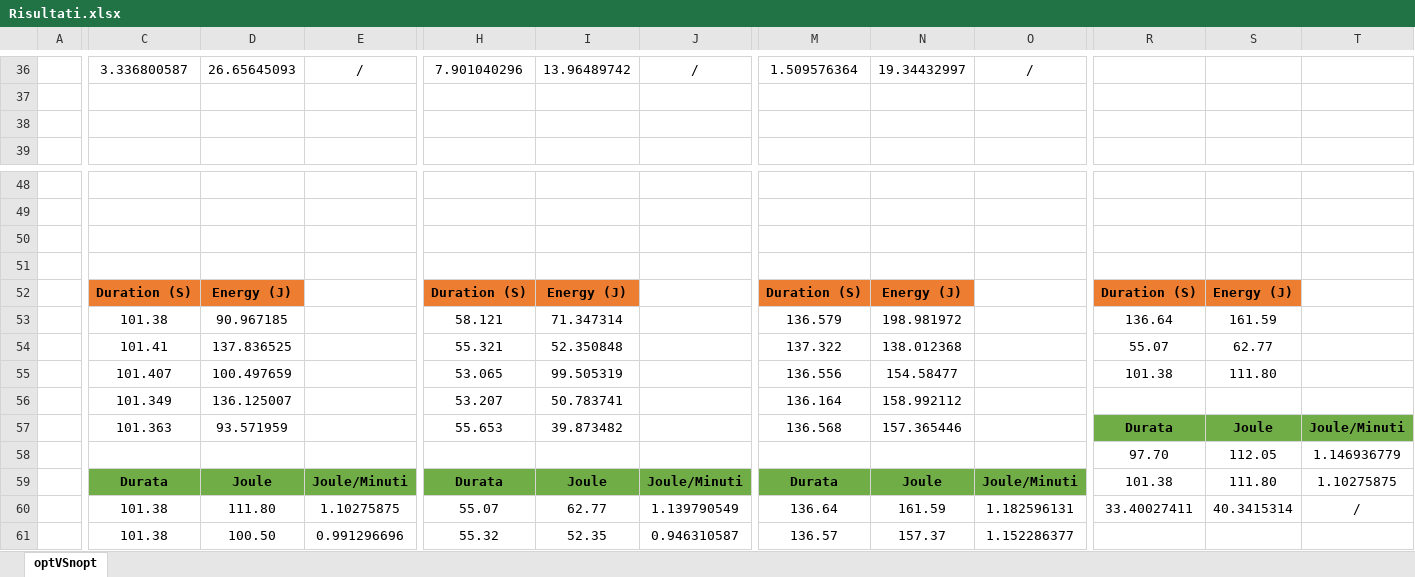
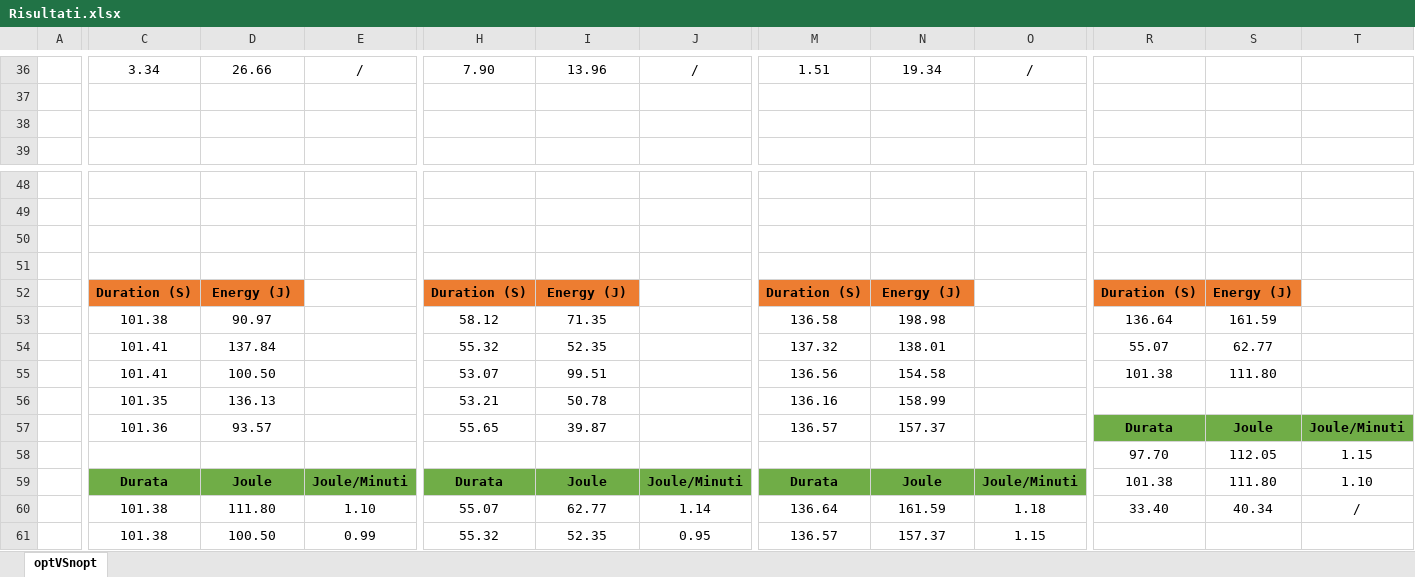
Before and after one commit to biagioSc/Progetto-Operating_systems_for_mobile_cloud_and_IoT, an Excel workbook: Risultati.xlsx, sheet optVSnopt, drawn as a sheet; only a part is shown, gaps mark what is left out; values as stored, in another font and other column widths than the file's, no borders; charts and pictures not drawn; removed rows and columns are numbered as before the commit, all else as after; rows hold the shown columns only; the diff covers the shown part only; the diff names each change by its address in the sheet, - before the commit and + after, or states it on an @@ line.

```diff
--- a/Risultati.xlsx (sheet optVSnopt)
+++ b/Risultati.xlsx (sheet optVSnopt)
-C36: 3.336800587
+C36: 3.34
-D36: 26.65645093
+D36: 26.66
-H36: 7.901040296
+H36: 7.90
-I36: 13.96489742
+I36: 13.96
-M36: 1.509576364
+M36: 1.51
-N36: 19.34432997
+N36: 19.34
-D53: 90.967185
+D53: 90.97
-H53: 58.121
+H53: 58.12
-I53: 71.347314
+I53: 71.35
-M53: 136.579
+M53: 136.58
-N53: 198.981972
+N53: 198.98
-D54: 137.836525
+D54: 137.84
-H54: 55.321
+H54: 55.32
-I54: 52.350848
+I54: 52.35
-M54: 137.322
+M54: 137.32
-N54: 138.012368
+N54: 138.01
-C55: 101.407
+C55: 101.41
-D55: 100.497659
+D55: 100.50
-H55: 53.065
+H55: 53.07
-I55: 99.505319
+I55: 99.51
-M55: 136.556
+M55: 136.56
-N55: 154.58477
+N55: 154.58
-row 56:  | 101.349 | 136.125007 |  | 53.207 | 50.783741 |  | 136.164 | 158.992112
-row 57:  | 101.363 | 93.571959 |  | 55.653 | 39.873482 |  | 136.568 | 157.365446 |  | Durata | Joule | Joule/Minuti
+row 56:  | 101.35 | 136.13 |  | 53.21 | 50.78 |  | 136.16 | 158.99
+row 57:  | 101.36 | 93.57 |  | 55.65 | 39.87 |  | 136.57 | 157.37 |  | Durata | Joule | Joule/Minuti
-T58: 1.146936779
+T58: 1.15
-T59: 1.10275875
+T59: 1.10
-E60: 1.10275875
+E60: 1.10
-J60: 1.139790549
+J60: 1.14
-O60: 1.182596131
+O60: 1.18
-R60: 33.40027411
+R60: 33.40
-S60: 40.3415314
+S60: 40.34
-E61: 0.991296696
+E61: 0.99
-J61: 0.946310587
+J61: 0.95
-O61: 1.152286377
+O61: 1.15
```
Also changed, not shown: 16 added rows, 16 removed rows, 90 edited cells and cell formats elsewhere in this sheet, charts or pictures, RisultatiPowDroid/Risultati App ottimizzata parz2.xlsx, RisultatiPowDroid/Risultati_RoboDrinkOttimizzataParz2/risultati_prove_scenario2.xlsx, 30 other files.
